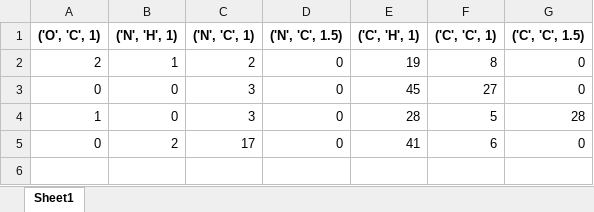
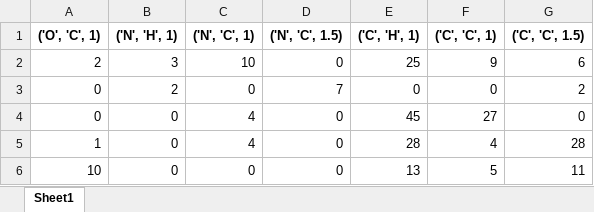
Before and after one commit to Evintkoo/Functional-Group-Analysis, an Excel workbook: Datas/SOM++_clustercenters.xlsx, sheet Sheet1, drawn as a sheet; values as stored, in another font and other column widths than the file's, no borders; removed rows and columns are numbered as before the commit, all else as after; the diff names each change by its address in the sheet, - before the commit and + after, or states it on an @@ line.

```diff
--- a/Datas/SOM++_clustercenters.xlsx (sheet Sheet1)
+++ b/Datas/SOM++_clustercenters.xlsx (sheet Sheet1)
-row 2: 2 | 1 | 2 | 0 | 19 | 8 | 0
+row 2: 2 | 3 | 10 | 0 | 25 | 9 | 6
+row 3: 0 | 2 | 0 | 7 | 0 | 0 | 2
-C4:C5 (('N', 'C', 1)): 3
+C4:C5 (('N', 'C', 1)): 4
-F5 (('C', 'C', 1)): 5
+F5 (('C', 'C', 1)): 4
-row 5: 0 | 2 | 17 | 0 | 41 | 6 | 0
+row 6: 10 | 0 | 0 | 0 | 13 | 5 | 11
```
Also changed, not shown: 5 other files.
